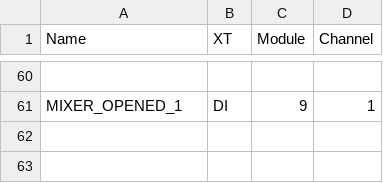
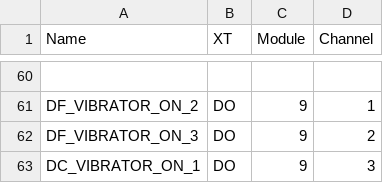
Before and after one commit to vlinnik/PYPLC-240408, a CSV file: src/io.csv, drawn as a sheet; only a part is shown, gaps mark what is left out; the diff covers the shown part only; the diff names each change by its address in the sheet, - before the commit and + after, or states it on an @@ line.

```diff
--- a/src/io.csv
+++ b/src/io.csv
-A61 (Name): MIXER_OPENED_1
+A61 (Name): DF_VIBRATOR_ON_2
-B61 (XT): DI
+B61 (XT): DO
+row 62: DF_VIBRATOR_ON_3 | DO | 9 | 2
+row 63: DC_VIBRATOR_ON_1 | DO | 9 | 3
```
Also changed, not shown: 5 added rows, 5 removed rows and 73 edited cells elsewhere in this file, 5 other files.
